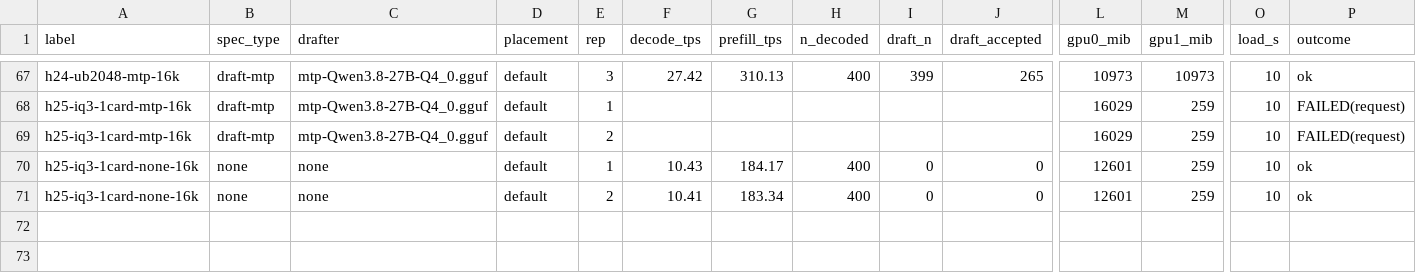
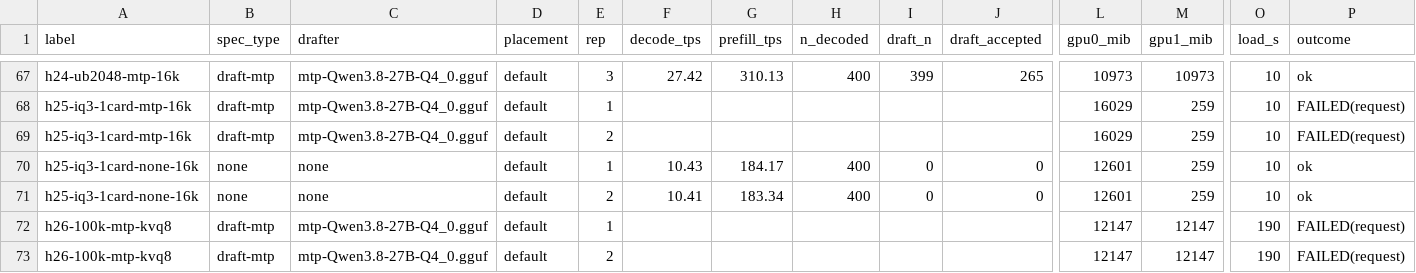
Before and after one commit to Tom1tk/p100-inference-benchmarks, a CSV file: results/h11-placement.csv, drawn as a sheet; only a part is shown, gaps mark what is left out; rows hold the shown columns only; the diff names each change by its address in the sheet, - before the commit and + after, or states it on an @@ line.

```diff
--- a/results/h11-placement.csv
+++ b/results/h11-placement.csv
+row 72: h26-100k-mtp-kvq8 | draft-mtp | mtp-Qwen3.8-27B-Q4_0.gguf | default | 1 |  |  |  |  |  | 12147 | 12147 | 190 | FAILED(request)
+row 73: h26-100k-mtp-kvq8 | draft-mtp | mtp-Qwen3.8-27B-Q4_0.gguf | default | 2 |  |  |  |  |  | 12147 | 12147 | 190 | FAILED(request)
```
Also changed, not shown: 5 other files.
